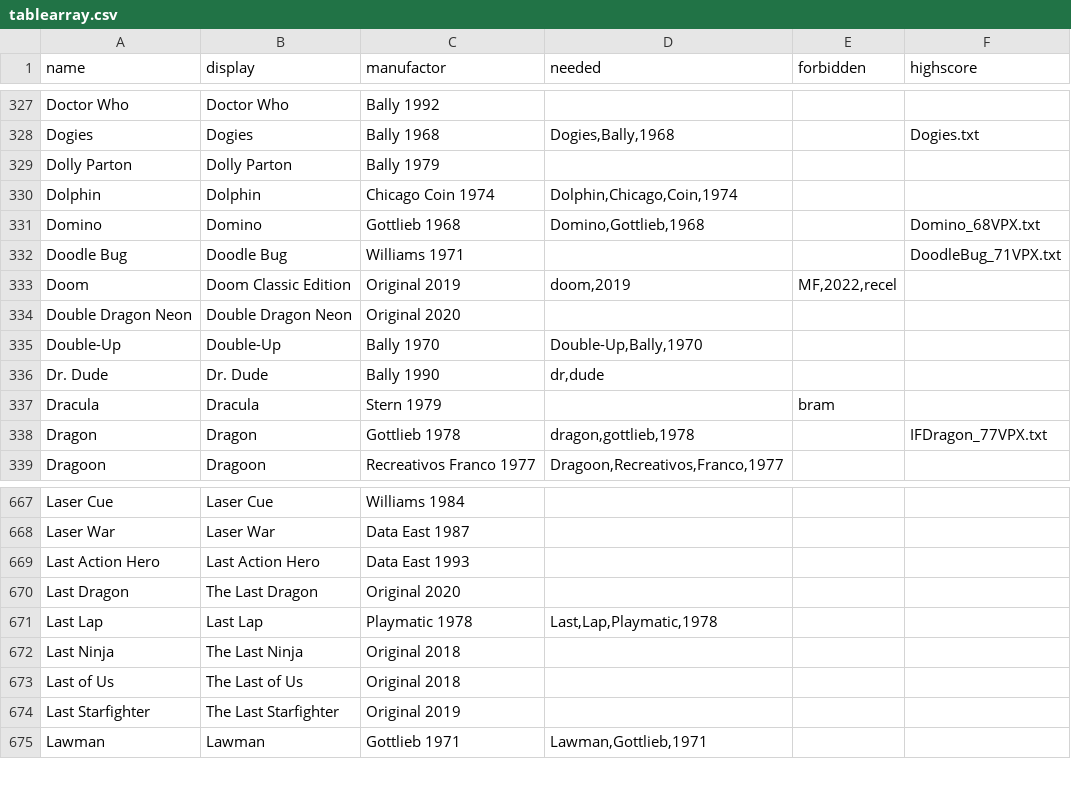
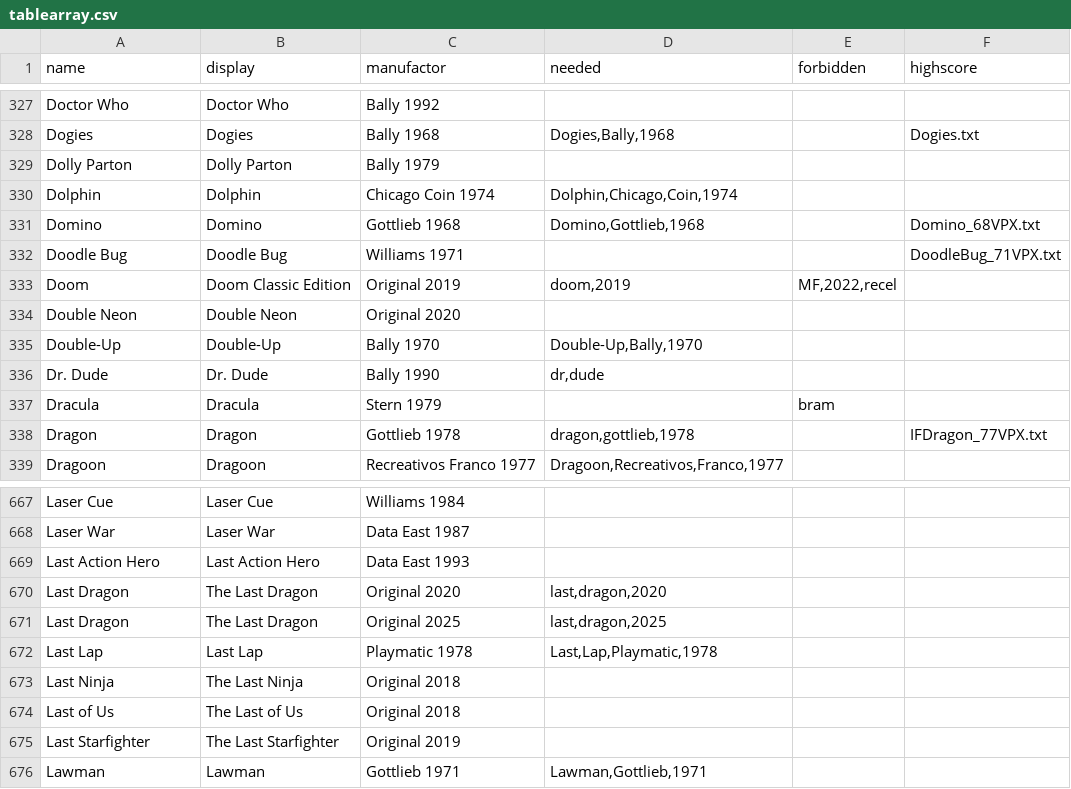
Before and after one commit to BA5T1/tablearray, a CSV file: tablearray.csv, drawn as a sheet; only a part is shown, gaps mark what is left out.

Commit message:
Update tablearray.csv
last,dragon,2025

```diff
--- a/tablearray.csv
+++ b/tablearray.csv
@@ -333,3 +333,3 @@ Doodle Bug,Doodle Bug,Williams 1971,,,DoodleBug_71VPX.txt
 Doom,Doom Classic Edition,Original 2019,"doom,2019","MF,2022,recel",
-Double Dragon Neon,Double Dragon Neon,Original 2020,,,
+Double  Neon,Double  Neon,Original 2020,,,
 Double-Up,Double-Up,Bally 1970,"Double-Up,Bally,1970",,
@@ -669,3 +669,4 @@ Laser War,Laser War,Data East 1987,,,
 Last Action Hero,Last Action Hero,Data East 1993,,,
-Last Dragon,The Last Dragon,Original 2020,,,
+Last Dragon,The Last Dragon,Original 2020,"last,dragon,2020",,
+Last Dragon,The Last Dragon,Original 2025,"last,dragon,2025",,
 Last Lap,Last Lap,Playmatic 1978,"Last,Lap,Playmatic,1978",,
```
